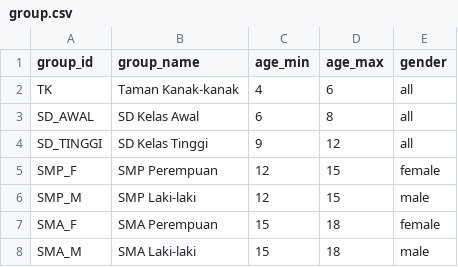
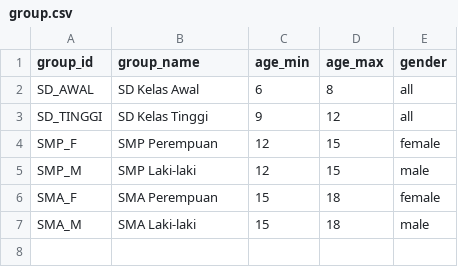
Before and after one commit to Anon4me/mbg_support, a CSV file: data/group.csv, drawn as a sheet.

```diff
--- a/data/group.csv
+++ b/data/group.csv
@@ -1,3 +1,2 @@
 group_id,group_name,age_min,age_max,gender
-TK,Taman Kanak-kanak,4,6,all
 SD_AWAL,SD Kelas Awal,6,8,all
```
Also changed, not shown: data/category_protein.csv, data/clean_data.csv, 2 other files.
